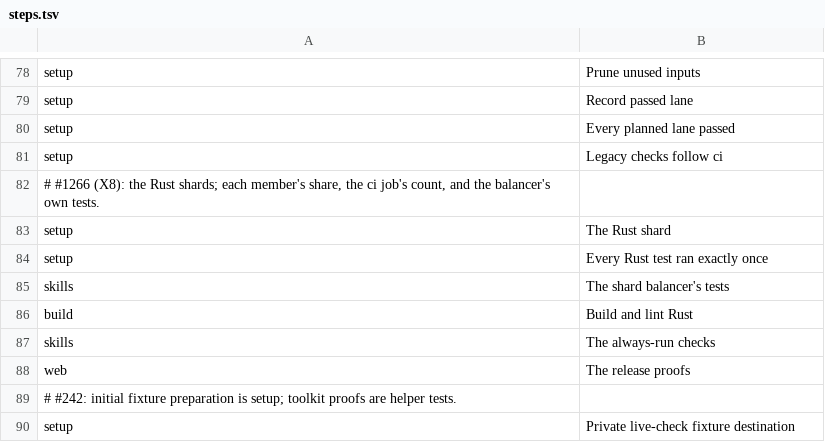
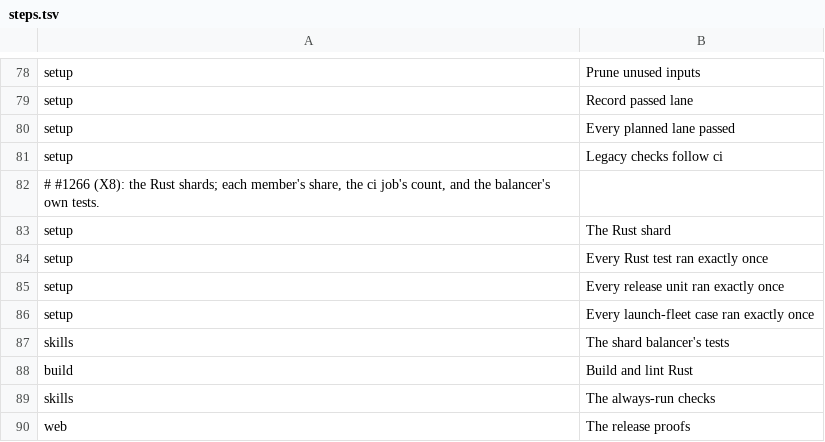
Before and after one commit to luke23571113/OpenWiz, a TSV file: tools/ci-bench/steps.tsv, drawn as a sheet; only a part is shown, gaps mark what is left out; the shorter side is filled out with more unchanged rows; the diff names each change by its address in the sheet, - before the commit and + after, or states it on an @@ line.

Commit message:
#781: steps.tsv rows for main's two #743 ci-job checks (widened grant): green

```diff
--- a/tools/ci-bench/steps.tsv
+++ b/tools/ci-bench/steps.tsv
+row 85: setup | Every release unit ran exactly once
+row 86: setup | Every launch-fleet case ran exactly once
```
